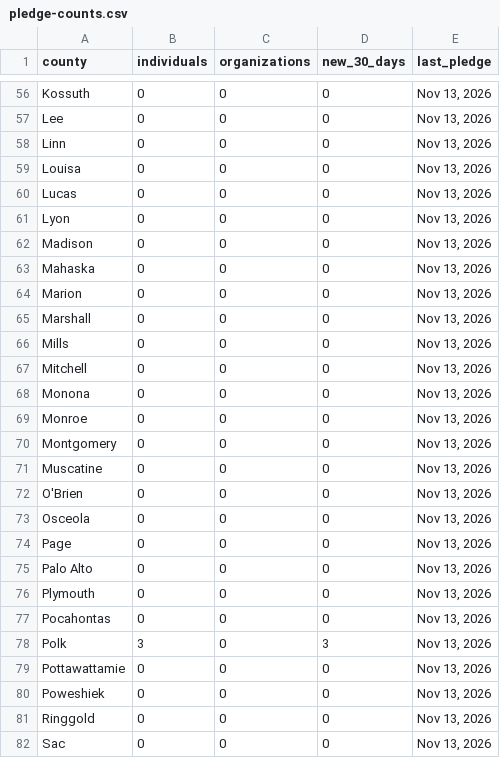
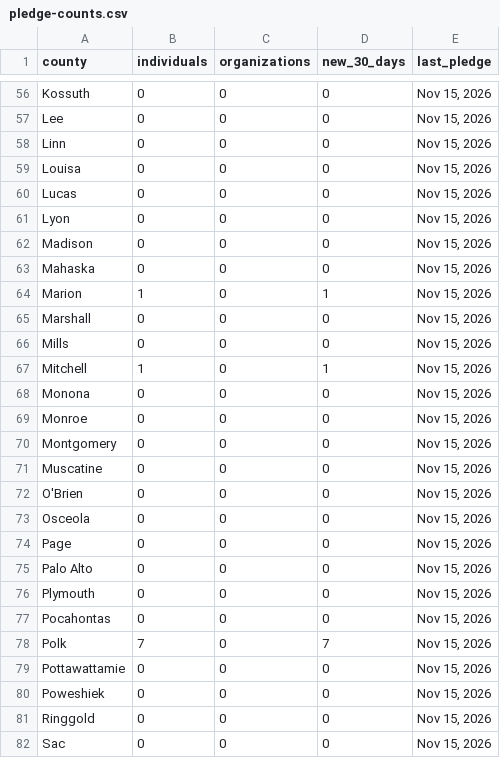
Before and after one commit to gregwelk/MoveYourWayIA, a CSV file: data/pledge-counts.csv, drawn as a sheet; only a part is shown, gaps mark what is left out; the diff covers the shown part only; the diff names each change by its address in the sheet, - before the commit and + after, or states it on an @@ line.

```diff
--- a/data/pledge-counts.csv
+++ b/data/pledge-counts.csv
-E56:E82 (last_pledge): Nov 13, 2026
+E56:E82 (last_pledge): Nov 15, 2026
-B64 (individuals): 0
+B64 (individuals): 1
-D64 (new_30_days): 0
+D64 (new_30_days): 1
-B67 (individuals): 0
+B67 (individuals): 1
-D67 (new_30_days): 0
+D67 (new_30_days): 1
-B78 (individuals): 3
+B78 (individuals): 7
-D78 (new_30_days): 3
+D78 (new_30_days): 7
```
Also changed, not shown: 80 edited cells elsewhere in this file.
